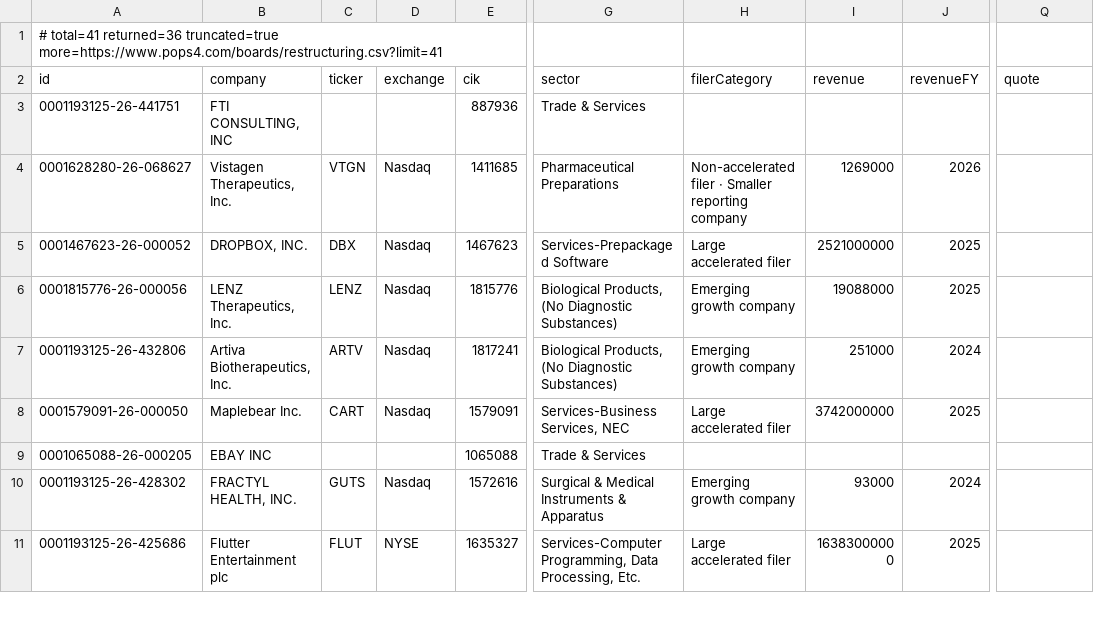
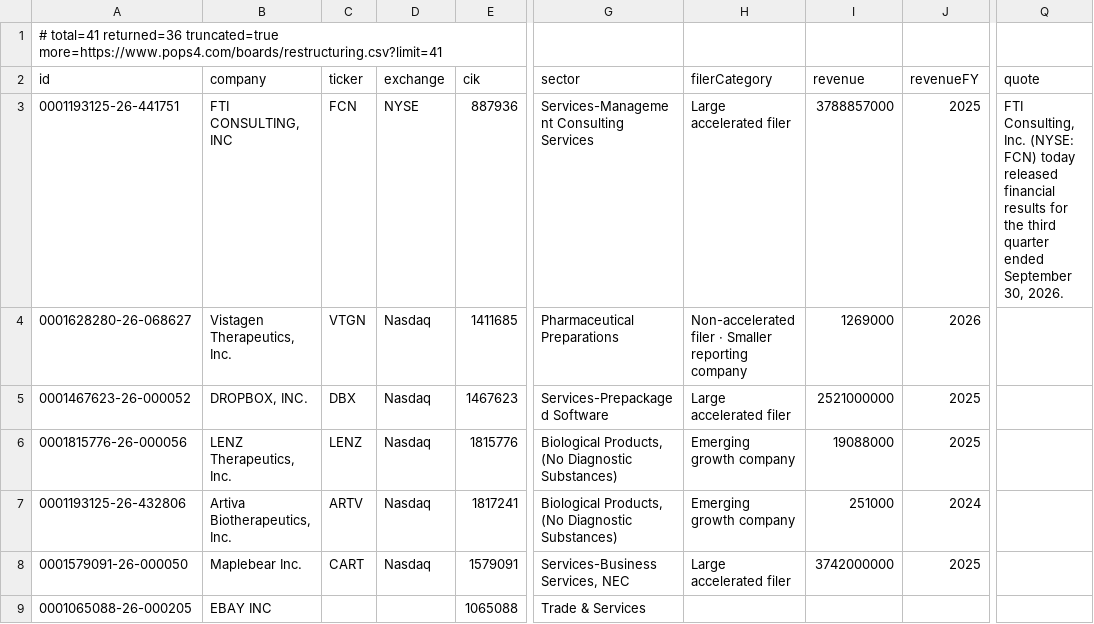
Before and after one commit to HuangGoodmanAgency/filing-boards, a CSV file: data/restructuring.csv, drawn as a sheet; only a part is shown, gaps mark what is left out; the shorter side is filled out with more unchanged rows; the diff names each change by its address in the sheet, - before the commit and + after, or states it on an @@ line.

```diff
--- a/data/restructuring.csv
+++ b/data/restructuring.csv
-C3 (ticker): (empty)
+C3 (ticker): FCN
-D3 (exchange): (empty)
+D3 (exchange): NYSE
-G3 (sector): Trade & Services
+G3 (sector): Services-Management Consulting Services
-H3 (filerCategory): (empty)
+H3 (filerCategory): Large accelerated filer
-I3 (revenue): (empty)
+I3 (revenue): 3788857000
-J3 (revenueFY): (empty)
+J3 (revenueFY): 2025
-Q3 (quote): (empty)
+Q3 (quote): FTI Consulting, Inc. (NYSE: FCN) today released financial results for the third quarter ended September 30, 2026.
```
Also changed, not shown: data/agentic-commerce.csv, data/cmo-moves.csv, 20 other files.
